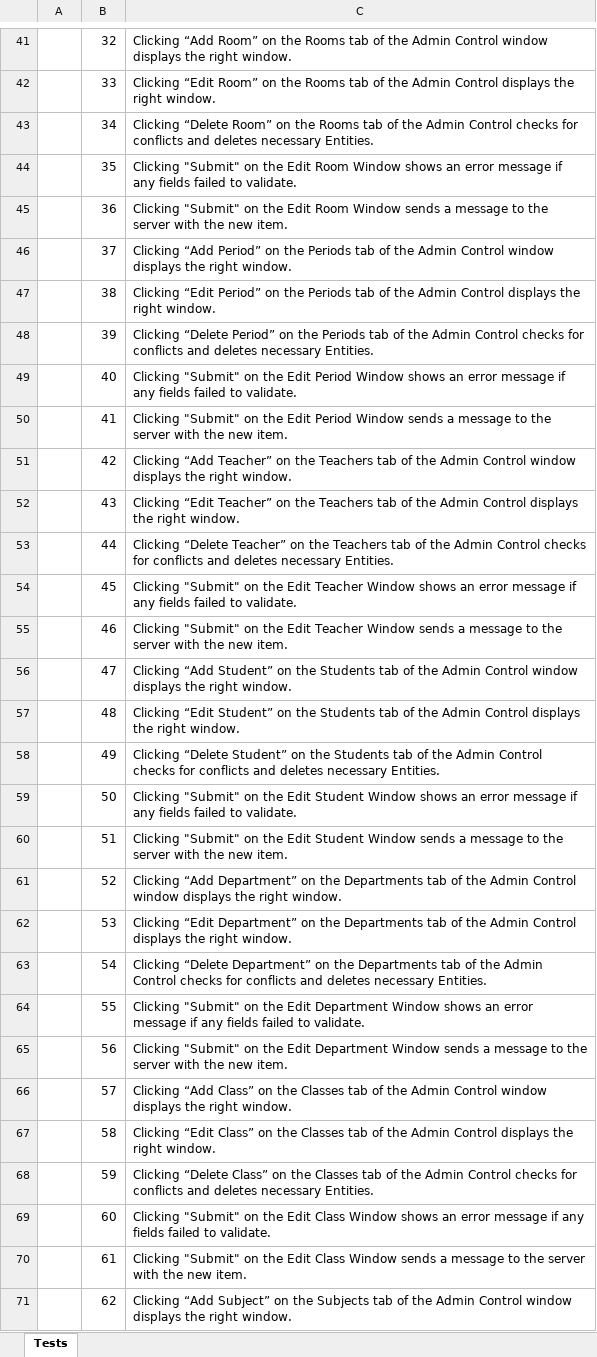
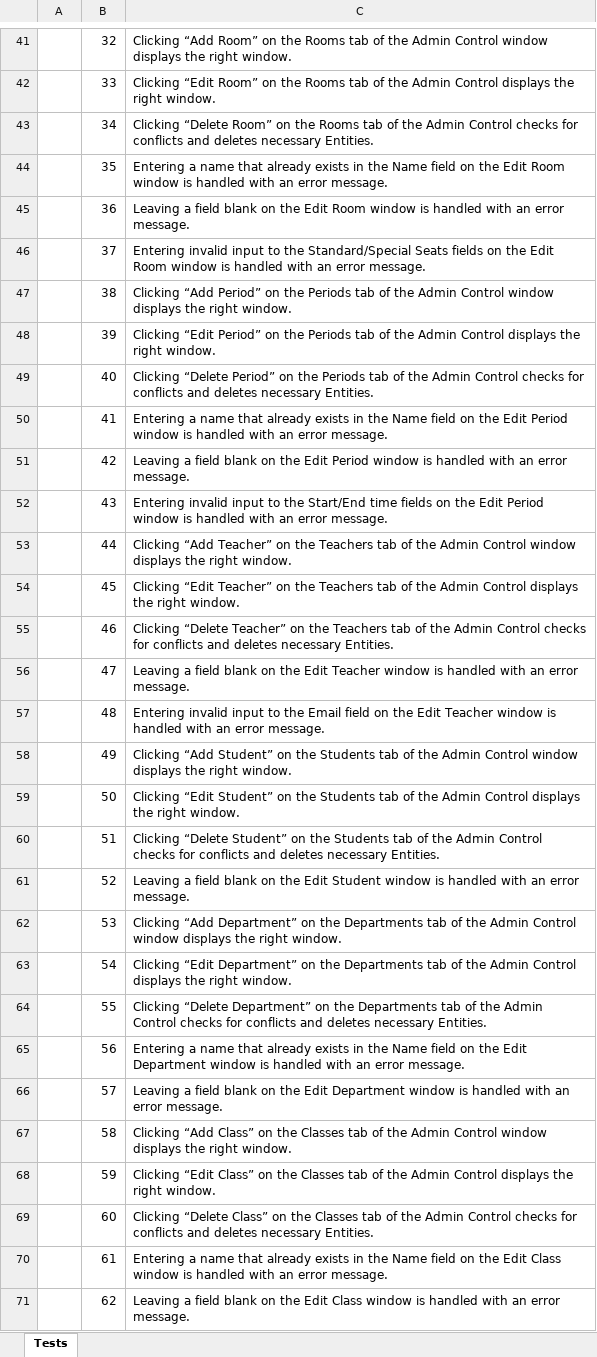
Before and after one commit to hnefatl/Prototype1, an Excel workbook: _Writeup/Test Plan Organisation.xlsx, sheet Tests, drawn as a sheet; only a part is shown, gaps mark what is left out; values as stored, in another font and other column widths than the file's, no cell formats; the diff covers the shown part only; the diff names each change by its address in the sheet, - before the commit and + after, or states it on an @@ line.

```diff
--- a/_Writeup/Test Plan Organisation.xlsx (sheet Tests)
+++ b/_Writeup/Test Plan Organisation.xlsx (sheet Tests)
-C44: Clicking "Submit" on the Edit Room Window shows an error message if any fields failed to validate.
+C44: Entering a name that already exists in the Name field on the Edit Room window is handled with an error message.
-C45: Clicking "Submit" on the Edit Room Window sends a message to the server with the new item.
+C45: Leaving a field blank on the Edit Room window is handled with an error message.
-C46: Clicking “Add Period” on the Periods tab of the Admin Control window displays the right window.
+C46: Entering invalid input to the Standard/Special Seats fields on the Edit Room window is handled with an error message.
-C47: Clicking “Edit Period” on the Periods tab of the Admin Control displays the…
+C47: Clicking “Add Period” on the Periods tab of the Admin Control window displays the…
-C48: Clicking “Delete Period” on the Periods tab of the Admin Control checks for conflicts and deletes necessary Entities.
+C48: Clicking “Edit Period” on the Periods tab of the Admin Control displays the right window.
-C49: Clicking "Submit" on the Edit Period Window shows an error message if any fields failed to validate.
+C49: Clicking “Delete Period” on the Periods tab of the Admin Control checks for conflicts and deletes necessary Entities.
-C50: Clicking "Submit" on the Edit Period Window sends a message to the server with the new item.
+C50: Entering a name that already exists in the Name field on the Edit Period window is handled with an error message.
-C51: Clicking “Add Teacher” on the Teachers tab of the Admin Control window displays the right window.
+C51: Leaving a field blank on the Edit Period window is handled with an error message.
-C52: Clicking “Edit Teacher” on the Teachers tab of the Admin Control displays the right window.
+C52: Entering invalid input to the Start/End time fields on the Edit Period window is handled with an error message.
-C53: Clicking “Delete Teacher” on the Teachers tab of the Admin Control checks for conflicts and deletes necessary Entities.
+C53: Clicking “Add Teacher” on the Teachers tab of the Admin Control window displays the right window.
-C54: Clicking "Submit" on the Edit Teacher Window shows an error message if any fields failed to validate.
+C54: Clicking “Edit Teacher” on the Teachers tab of the Admin Control displays the right window.
-C55: Clicking "Submit" on the Edit Teacher Window sends a message to the server with the new item.
+C55: Clicking “Delete Teacher” on the Teachers tab of the Admin Control checks for conflicts and deletes necessary Entities.
-C56: Clicking “Add Student” on the Students tab of the Admin Control window displays the right window.
+C56: Leaving a field blank on the Edit Teacher window is handled with an error message.
-C57: Clicking “Edit Student” on the Students tab of the Admin Control displays the right window.
+C57: Entering invalid input to the Email field on the Edit Teacher window is handled with an error message.
-C58: Clicking “Delete Student” on the Students tab of the Admin Control checks for conflicts and deletes necessary Entities.
+C58: Clicking “Add Student” on the Students tab of the Admin Control window displays the right window.
-C59: Clicking "Submit" on the Edit Student Window shows an error message if any fields failed to validate.
+C59: Clicking “Edit Student” on the Students tab of the Admin Control displays the right window.
-C60: Clicking "Submit" on the Edit Student Window sends a message to the server with the new item.
+C60: Clicking “Delete Student” on the Students tab of the Admin Control checks for conflicts and deletes necessary Entities.
-C61: Clicking “Add Department” on the Departments tab of the Admin Control window displays the right window.
+C61: Leaving a field blank on the Edit Student window is handled with an error message.
-C62: Clicking “Edit Department” on the Departments tab of the Admin Control displays the…
+C62: Clicking “Add Department” on the Departments tab of the Admin Control window displays the…
-C63: Clicking “Delete Department” on the Departments tab of the Admin Control checks for conflicts and deletes necessary Entities.
+C63: Clicking “Edit Department” on the Departments tab of the Admin Control displays the right window.
-C64: Clicking "Submit" on the Edit Department Window shows an error message if any fields failed to validate.
+C64: Clicking “Delete Department” on the Departments tab of the Admin Control checks for conflicts and deletes necessary Entities.
-C65: Clicking "Submit" on the Edit Department Window sends a message to the server with the new item.
+C65: Entering a name that already exists in the Name field on the Edit Department window is handled with an error message.
-C66: Clicking “Add Class” on the Classes tab of the Admin Control window displays the right window.
+C66: Leaving a field blank on the Edit Department window is handled with an error message.
-C67: Clicking “Edit Class” on the Classes tab of the Admin Control displays the…
+C67: Clicking “Add Class” on the Classes tab of the Admin Control window displays the…
-C68: Clicking “Delete Class” on the Classes tab of the Admin Control checks for conflicts and deletes necessary Entities.
+C68: Clicking “Edit Class” on the Classes tab of the Admin Control displays the right window.
-C69: Clicking "Submit" on the Edit Class Window shows an error message if any fields failed to validate.
+C69: Clicking “Delete Class” on the Classes tab of the Admin Control checks for conflicts and deletes necessary Entities.
-C70: Clicking "Submit" on the Edit Class Window sends a message to the server with the new item.
+C70: Entering a name that already exists in the Name field on the Edit Class window is handled with an error message.
-C71: Clicking “Add Subject” on the Subjects tab of the Admin Control window displays the right window.
+C71: Leaving a field blank on the Edit Class window is handled with an error message.
```
Also changed, not shown: 21 added rows, 3 removed rows and 21 edited cells elsewhere in this sheet, cell formats, formulas that keep their value, 2 other files.
